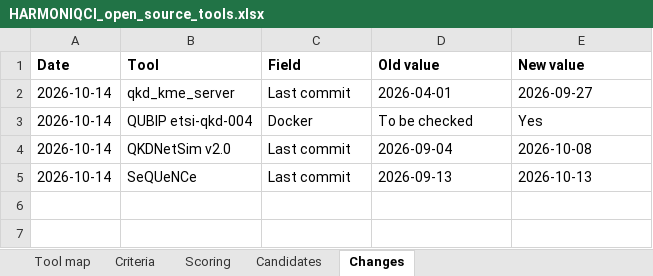
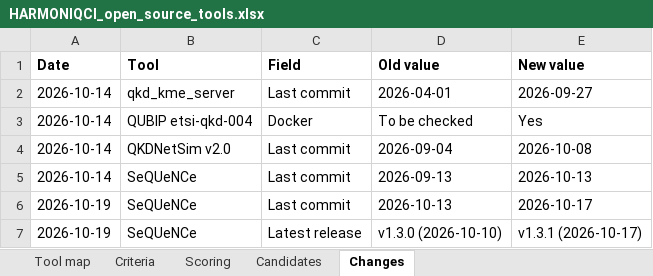
Before and after one commit to swtoskon33/harmoniqci-t51-monitor, an Excel workbook: data/HARMONIQCI_open_source_tools.xlsx, sheet Changes, drawn as a sheet; values as stored, in another font and other column widths than the file's, no borders; the diff names each change by its address in the sheet, - before the commit and + after, or states it on an @@ line.

```diff
--- a/data/HARMONIQCI_open_source_tools.xlsx (sheet Changes)
+++ b/data/HARMONIQCI_open_source_tools.xlsx (sheet Changes)
+row 6: 2026-10-19 | SeQUeNCe | Last commit | 2026-10-13 | 2026-10-17
+row 7: 2026-10-19 | SeQUeNCe | Latest release | v1.3.0 (2026-10-10) | v1.3.1 (2026-10-17)
```
Also changed, not shown: sheet Tool map, sheet Candidates, 1 other file.
